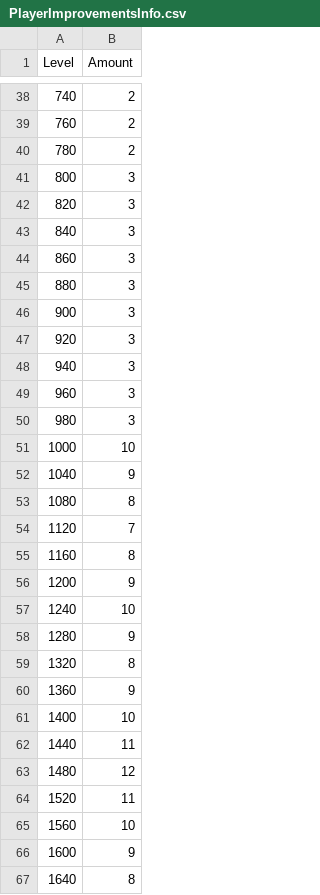
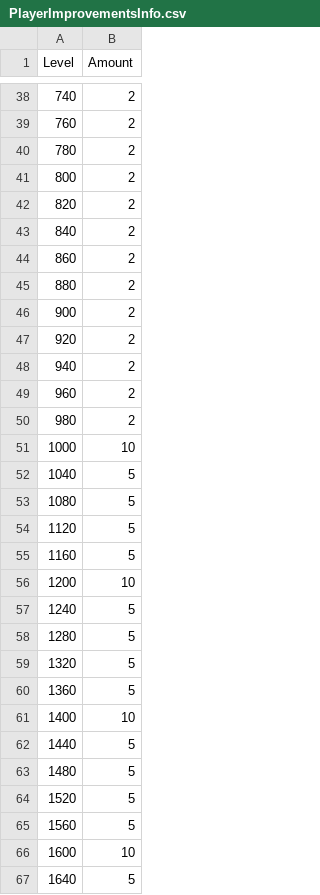
Before and after one commit to colblitz/yatto2, a CSV file: scripts/PlayerImprovementsInfo.csv, drawn as a sheet; only a part is shown, gaps mark what is left out; the diff covers the shown part only.

```diff
--- a/scripts/PlayerImprovementsInfo.csv
+++ b/scripts/PlayerImprovementsInfo.csv
@@ -40,28 +40,28 @@ Level,Amount
 780,2
-800,3
-820,3
-840,3
-860,3
-880,3
-900,3
-920,3
-940,3
-960,3
-980,3
+800,2
+820,2
+840,2
+860,2
+880,2
+900,2
+920,2
+940,2
+960,2
+980,2
 1000,10
-1040,9
-1080,8
-1120,7
-1160,8
-1200,9
-1240,10
-1280,9
-1320,8
-1360,9
+1040,5
+1080,5
+1120,5
+1160,5
+1200,10
+1240,5
+1280,5
+1320,5
+1360,5
 1400,10
-1440,11
-1480,12
-1520,11
-1560,10
-1600,9
-1640,8
+1440,5
+1480,5
+1520,5
+1560,5
+1600,10
+1640,5
```
Also changed, not shown: 75 edited cells elsewhere in this file, scripts/HelperImprovementsInfo.csv, scripts/HelperSkillInfo.csv, 9 other files.
